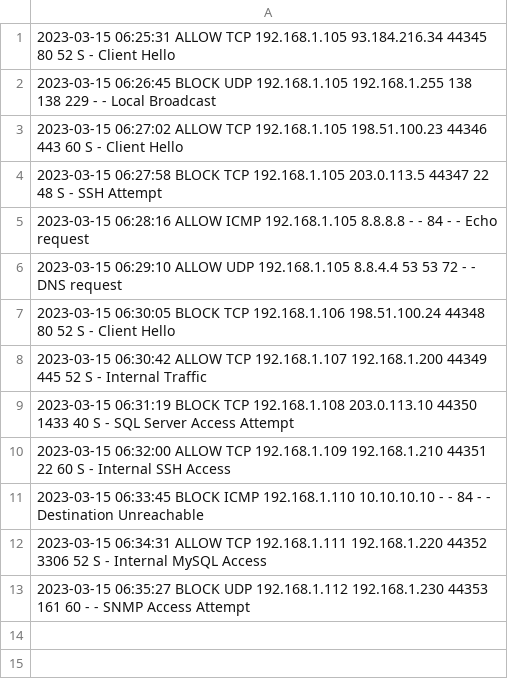
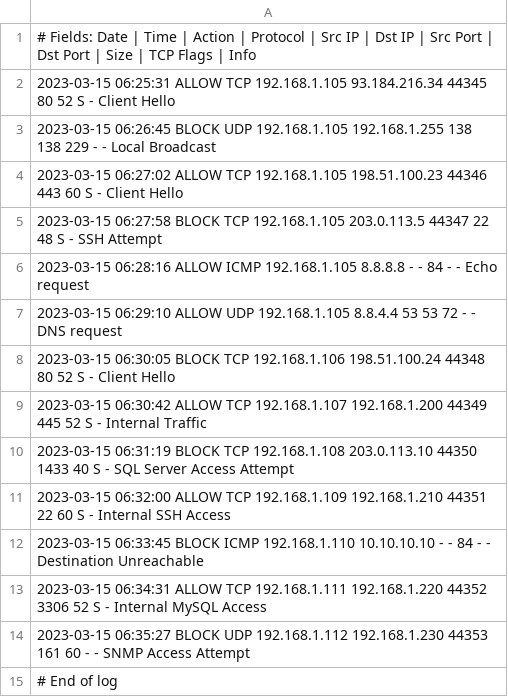
Before and after one commit to SeyonSuriya/Firewall_Log_Analyzer, a CSV file: sample_log.csv, drawn as a sheet; the diff names each change by its address in the sheet, - before the commit and + after, or states it on an @@ line.

Commit message:
Added sample log file and modified Analyzer.py

```diff
--- a/sample_log.csv
+++ b/sample_log.csv
+row 1: # Fields: Date | Time | Action | Protocol | Src IP | Dst IP | Src Port | Dst Port | Size | TCP Flags | Info
+row 15: # End of log
```
Also changed, not shown: 1 other file.
